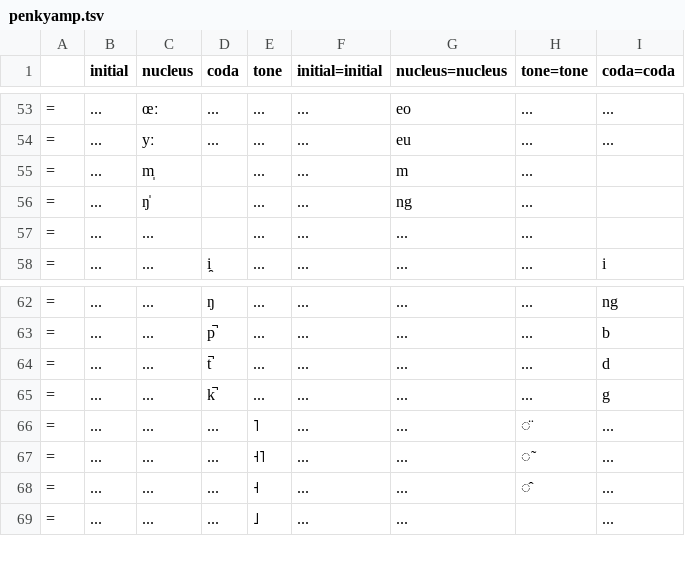
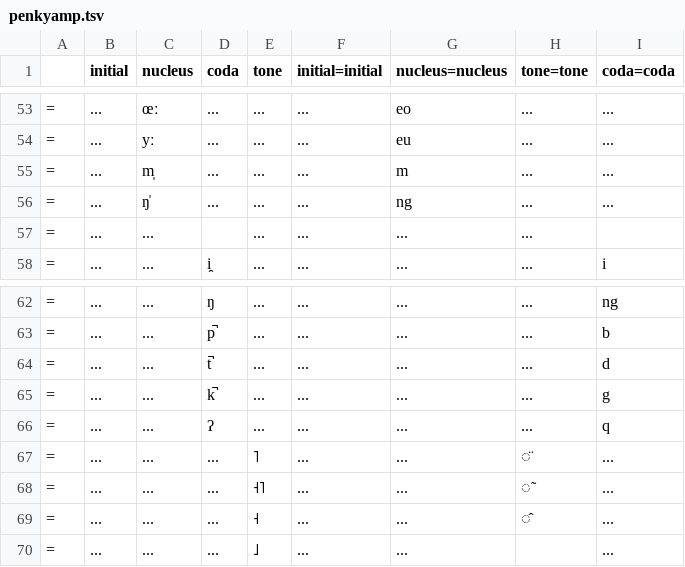
Before and after one commit to tommycs127/yumcha, a TSV file: yumcha/data/cantonese/schemes/penkyamp.tsv, drawn as a sheet; only a part is shown, gaps mark what is left out.

Commit message:
feat(data.cantonese): add optional glottal stop coda to Cantonese
- Add glottal stop coda ([ʔ]) support to Cantonese phonological system.
- Support glottal stop coda in `kuping`, `kuping_alt`, and `penkyamp`
  schemes.
- Update Cantonese syllable table to reflect new coda combinations.

Secondary fixes and cleanups:
- Correct `meyer_wempe` scheme mapping fields.
- Support `euue` as a one-way conversion in `slwong_roman` scheme.
- Remove redundant empty-string codas on syllabic consonants across
  schemes.

```diff
--- a/yumcha/data/cantonese/schemes/penkyamp.tsv
+++ b/yumcha/data/cantonese/schemes/penkyamp.tsv
@@ -54,4 +54,4 @@
 =	...	yː	...	...	...	eu	...	...
-=	...	m̩	""	...	...	m	...	""
-=	...	ŋ̍	""	...	...	ng	...	""
+=	...	m̩	...	...	...	m	...	...
+=	...	ŋ̍	...	...	...	ng	...	...
 =	...	...	""	...	...	...	...	""
@@ -65,2 +65,3 @@
 =	...	...	k̚	...	...	...	...	g
+=	...	...	ʔ	...	...	...	...	q
 =	...	...	...	˥	...	...	̈	...
```
Also changed, not shown: yumcha/data/cantonese/schemes/kuping.tsv, yumcha/data/cantonese/schemes/kuping_alt.tsv, 8 other files.
